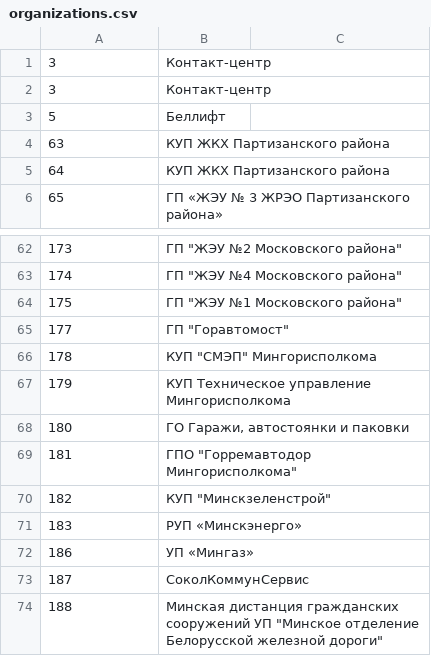
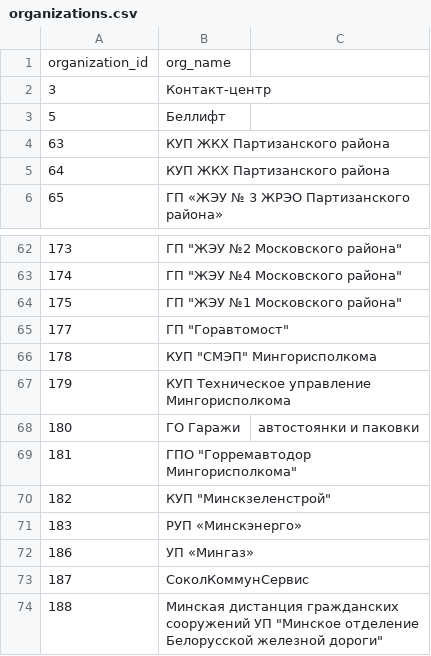
Before and after one commit to opendataby/115, a CSV file: organizations.csv, drawn as a sheet; only a part is shown, gaps mark what is left out; the diff covers the shown part only.

Commit message:
Update organizations.csv
Добавлены 18 организаций. Номер 230 под вопросом - маловат сэмпл заявок (3) для точного подтверждения названия организации.

```diff
--- a/organizations.csv
+++ b/organizations.csv
@@ -1,2 +1,2 @@
-3,Контакт-центр
+organization_id,org_name
 3,Контакт-центр
@@ -67,2 +67,2 @@
 179,КУП Техническое управление Мингорисполкома
-180,"ГО Гаражи, автостоянки и паковки"
+180,ГО Гаражи, автостоянки и паковки
```
Also changed, not shown: 16 added rows and 12 edited cells elsewhere in this file.
